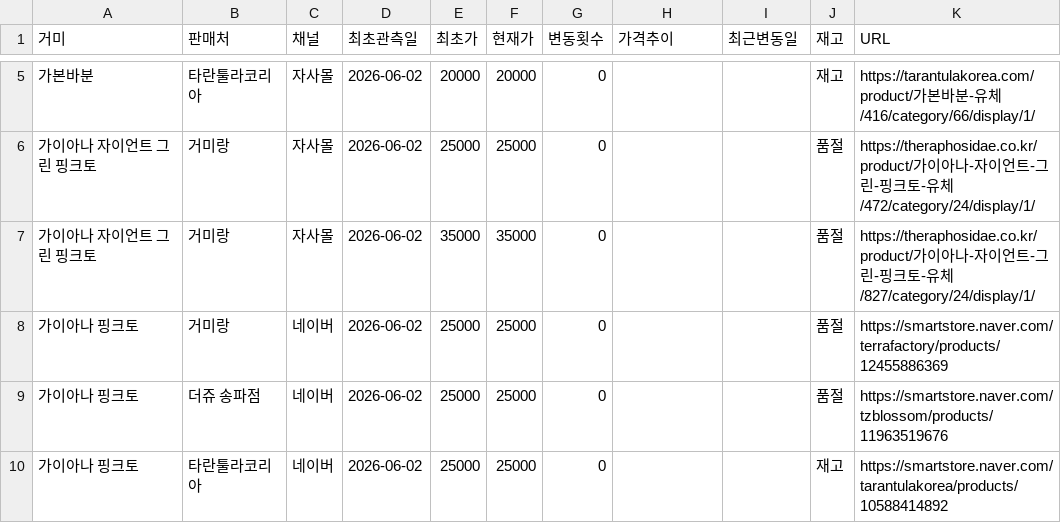
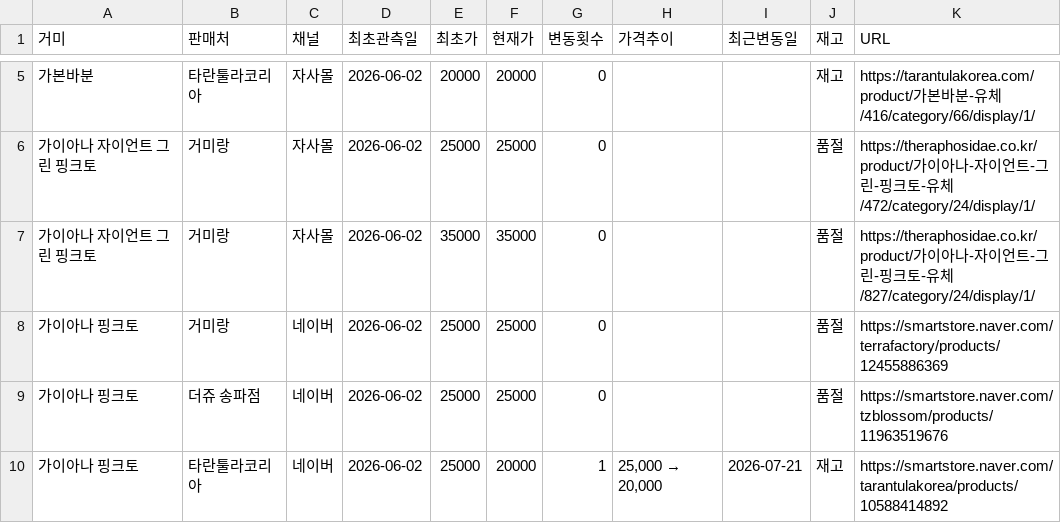
Before and after one commit to janghongku/tarantula-prices, a CSV file: outputs/종별_가격현황.csv, drawn as a sheet; only a part is shown, gaps mark what is left out; the diff covers the shown part only.

```diff
--- a/outputs/종별_가격현황.csv
+++ b/outputs/종별_가격현황.csv
@@ -9,2 +9,2 @@
 가이아나 핑크토,더쥬 송파점,네이버,2026-06-02,25000,25000,0,,,품절,https://smartstore.naver.com/tzblossom/products/11963519676
-가이아나 핑크토,타란툴라코리아,네이버,2026-06-02,25000,25000,0,,,재고,https://smartstore.naver.com/tarantulakorea/products/10588414892
+가이아나 핑크토,타란툴라코리아,네이버,2026-06-02,25000,20000,1,"25,000 → 20,000",2026-07-21,재고,https://smartstore.naver.com/tarantulakorea/products/10588414892
```
Also changed, not shown: 2 added rows and 14 edited cells elsewhere in this file, outputs/가격변동_로그.csv, outputs/신규등록_로그.csv, 4 other files.
